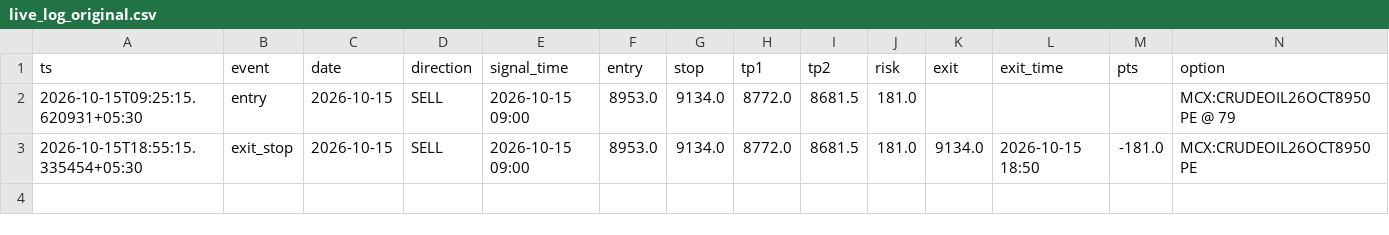
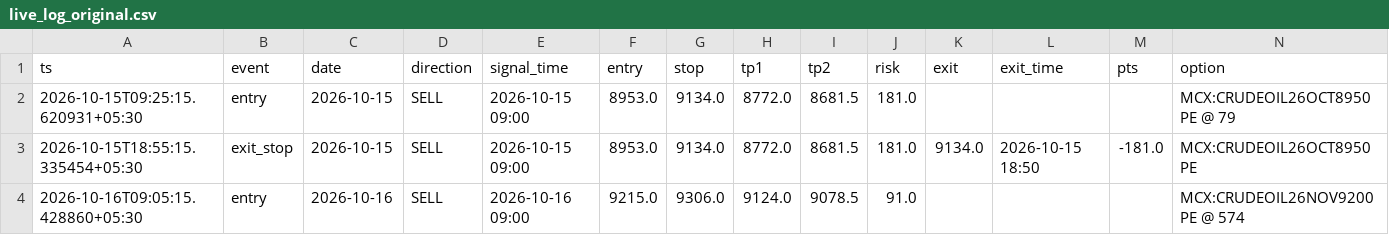
Before and after one commit to engineerput9/trading-strategies, a CSV file: live_log_original.csv, drawn as a sheet; the diff names each change by its address in the sheet, - before the commit and + after, or states it on an @@ line.

```diff
--- a/live_log_original.csv
+++ b/live_log_original.csv
+row 4: 2026-10-16T09:05:15.428860+05:30 | entry | 2026-10-16 | SELL | 2026-10-16 09:00 | 9215.0 | 9306.0 | 9124.0 | 9078.5 | 91.0 |  |  |  | MCX:CRUDEOIL26NOV9200PE @ 574
```
Also changed, not shown: 1 other file.
